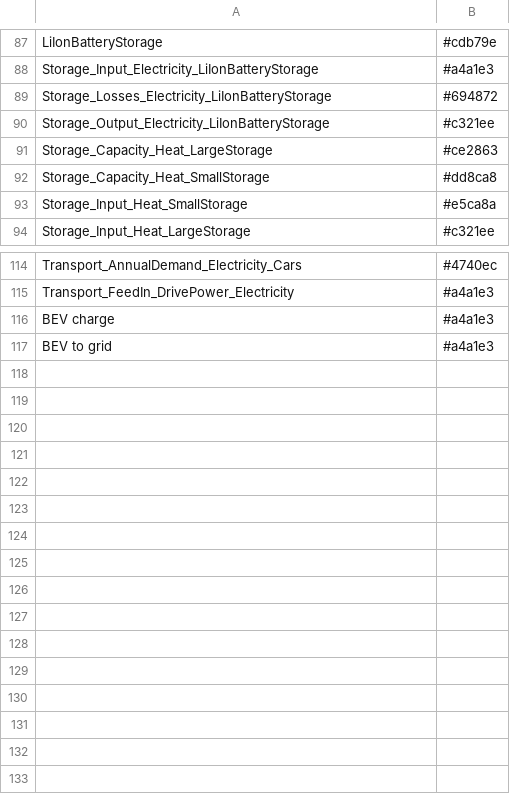
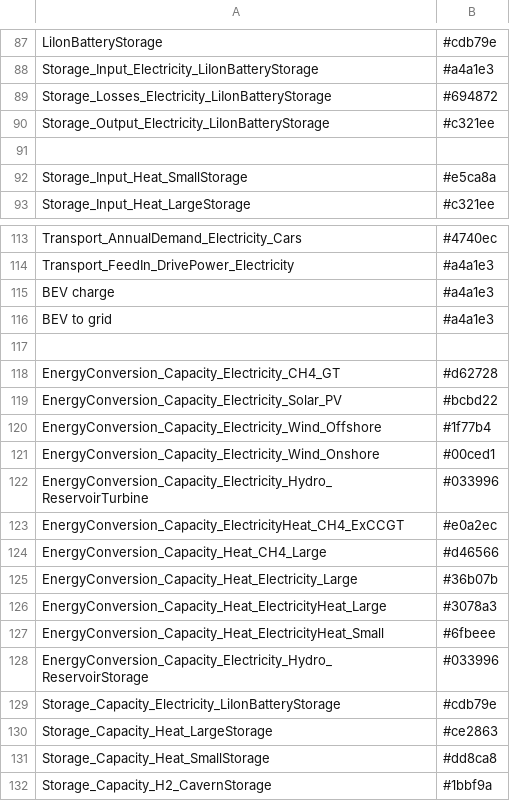
Before and after one commit to monika-o/oemof-flexmex-analysis, a CSV file: analysis/colors.csv, drawn as a sheet; only a part is shown, gaps mark what is left out.

Commit message:
add capacity plots for heat storages

```diff
--- a/analysis/colors.csv
+++ b/analysis/colors.csv
@@ -90,4 +90,3 @@ Storage_Losses_Electricity_LiIonBatteryStorage,#694872
 Storage_Output_Electricity_LiIonBatteryStorage,#c321ee
-Storage_Capacity_Heat_LargeStorage,#ce2863
-Storage_Capacity_Heat_SmallStorage,#dd8ca8
+
 Storage_Input_Heat_SmallStorage,#e5ca8a
@@ -117 +116,17 @@ BEV charge,#a4a1e3
 BEV to grid,#a4a1e3
+
+EnergyConversion_Capacity_Electricity_CH4_GT,#d62728
+EnergyConversion_Capacity_Electricity_Solar_PV,#bcbd22
+EnergyConversion_Capacity_Electricity_Wind_Offshore,#1f77b4
+EnergyConversion_Capacity_Electricity_Wind_Onshore,#00ced1
+EnergyConversion_Capacity_Electricity_Hydro_ReservoirTurbine,#033996
+EnergyConversion_Capacity_ElectricityHeat_CH4_ExCCGT,#e0a2ec
+EnergyConversion_Capacity_Heat_CH4_Large,#d46566
+EnergyConversion_Capacity_Heat_Electricity_Large,#36b07b
+EnergyConversion_Capacity_Heat_ElectricityHeat_Large,#3078a3
+EnergyConversion_Capacity_Heat_ElectricityHeat_Small,#6fbeee
+EnergyConversion_Capacity_Electricity_Hydro_ReservoirStorage,#033996
+Storage_Capacity_Electricity_LiIonBatteryStorage,#cdb79e
+Storage_Capacity_Heat_LargeStorage,#ce2863
+Storage_Capacity_Heat_SmallStorage,#dd8ca8
+Storage_Capacity_H2_CavernStorage,#1bbf9a
```
Also changed, not shown: 3 other files.
